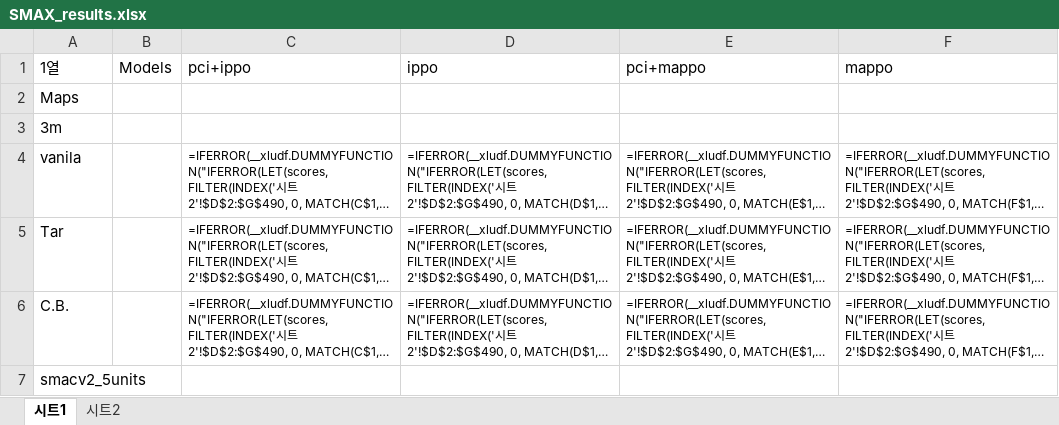
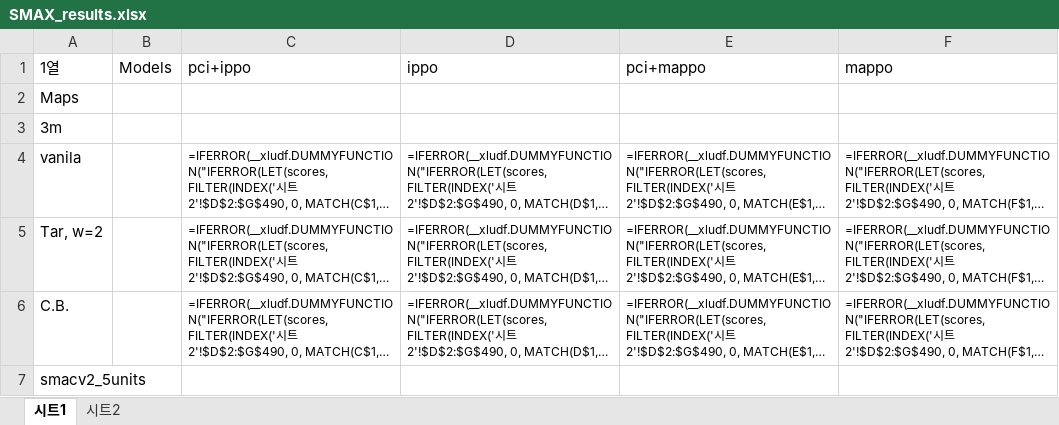
Before and after one commit to chamjinJoo/credit_assign_IRR, an Excel workbook: SMAX_results.xlsx, sheet 시트1, drawn as a sheet; only a part is shown; long unchanged cells end in …; values as stored, in another font and other column widths than the file's, no borders; formulas without a stored value are shown as written; table styles not drawn; the diff names each change by its address in the sheet, - before the commit and + after, or states it on an @@ line.

```diff
--- a/SMAX_results.xlsx (sheet 시트1)
+++ b/SMAX_results.xlsx (sheet 시트1)
-A5 (1열): Tar
+A5 (1열): Tar, w=2
```
Also changed, not shown: sheet 시트2, 47 other files.
